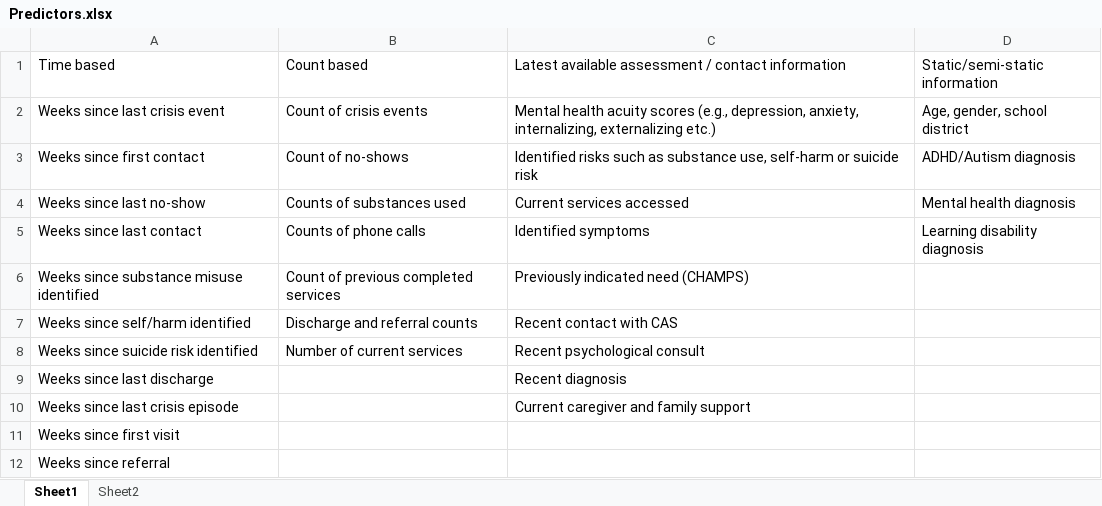
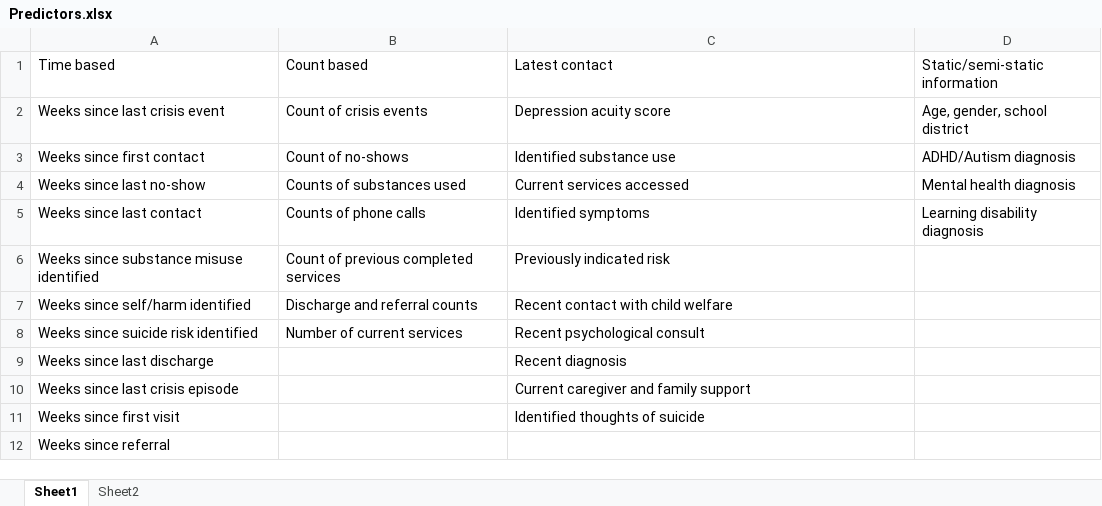
Before and after one commit to shaunaheron2/Prospectus, an Excel workbook: Predictors.xlsx, sheet Sheet1, drawn as a sheet; values as stored, in another font and other column widths than the file's, no borders; table styles not drawn; the diff names each change by its address in the sheet, - before the commit and + after, or states it on an @@ line.

```diff
--- a/Predictors.xlsx (sheet Sheet1)
+++ b/Predictors.xlsx (sheet Sheet1)
-C1: Latest available assessment / contact information
+C1: Latest contact
-C2 (Latest contact): Mental health acuity scores (e.g., depression, anxiety, internalizing, externalizing etc.)
+C2 (Latest contact): Depression acuity score
-C3 (Latest contact): Identified risks such as substance use, self-harm or suicide risk
+C3 (Latest contact): Identified substance use
-C6 (Latest contact): Previously indicated need (CHAMPS)
+C6 (Latest contact): Previously indicated risk
-C7 (Latest contact): Recent contact with CAS
+C7 (Latest contact): Recent contact with child welfare
-C11 (Latest contact): (empty)
+C11 (Latest contact): Identified thoughts of suicide
```
Also changed, not shown: 3 other files.
